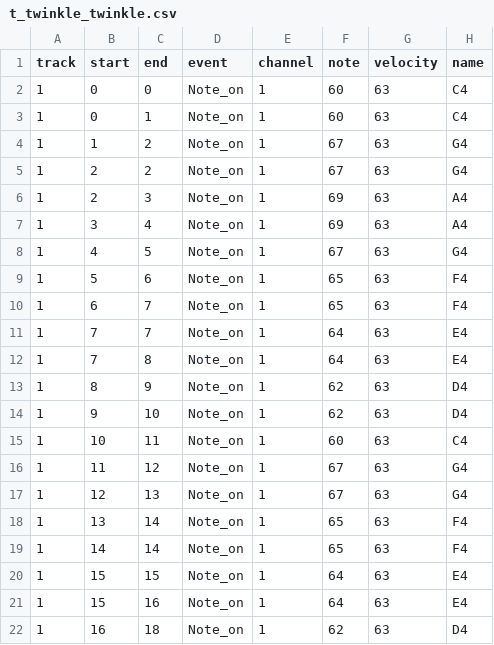
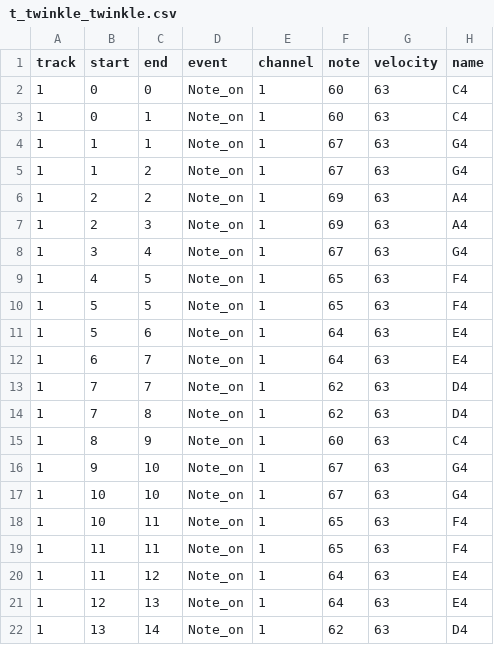
Before and after one commit to s1cnarf/Thesis1, a CSV file: csv/truth/t_twinkle_twinkle.csv, drawn as a sheet; only a part is shown; the diff covers the shown part only.

```diff
--- a/csv/truth/t_twinkle_twinkle.csv
+++ b/csv/truth/t_twinkle_twinkle.csv
@@ -3,20 +3,20 @@ track,start,end,event,channel,note,velocity,name
 1,0,1,Note_on,1,60,63,C4
+1,1,1,Note_on,1,67,63,G4
 1,1,2,Note_on,1,67,63,G4
-1,2,2,Note_on,1,67,63,G4
+1,2,2,Note_on,1,69,63,A4
 1,2,3,Note_on,1,69,63,A4
-1,3,4,Note_on,1,69,63,A4
-1,4,5,Note_on,1,67,63,G4
-1,5,6,Note_on,1,65,63,F4
-1,6,7,Note_on,1,65,63,F4
-1,7,7,Note_on,1,64,63,E4
-1,7,8,Note_on,1,64,63,E4
-1,8,9,Note_on,1,62,63,D4
-1,9,10,Note_on,1,62,63,D4
-1,10,11,Note_on,1,60,63,C4
-1,11,12,Note_on,1,67,63,G4
-1,12,13,Note_on,1,67,63,G4
-1,13,14,Note_on,1,65,63,F4
-1,14,14,Note_on,1,65,63,F4
-1,15,15,Note_on,1,64,63,E4
-1,15,16,Note_on,1,64,63,E4
-1,16,18,Note_on,1,62,63,D4
+1,3,4,Note_on,1,67,63,G4
+1,4,5,Note_on,1,65,63,F4
+1,5,5,Note_on,1,65,63,F4
+1,5,6,Note_on,1,64,63,E4
+1,6,7,Note_on,1,64,63,E4
+1,7,7,Note_on,1,62,63,D4
+1,7,8,Note_on,1,62,63,D4
+1,8,9,Note_on,1,60,63,C4
+1,9,10,Note_on,1,67,63,G4
+1,10,10,Note_on,1,67,63,G4
+1,10,11,Note_on,1,65,63,F4
+1,11,11,Note_on,1,65,63,F4
+1,11,12,Note_on,1,64,63,E4
+1,12,13,Note_on,1,64,63,E4
+1,13,14,Note_on,1,62,63,D4
```
Also changed, not shown: 44 edited cells elsewhere in this file, csv/truth/new_t_twinkle_twinkle.csv, 2 other files.
